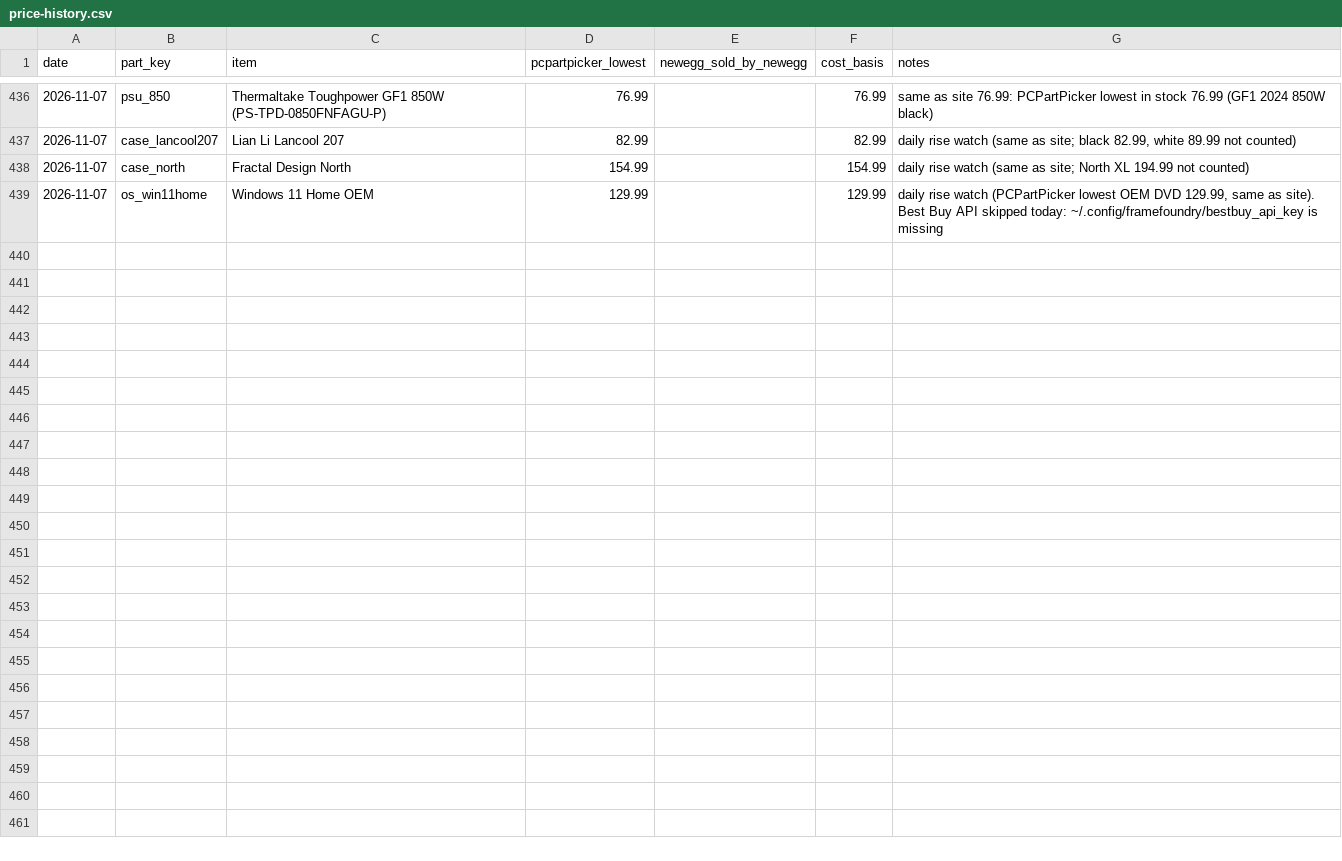
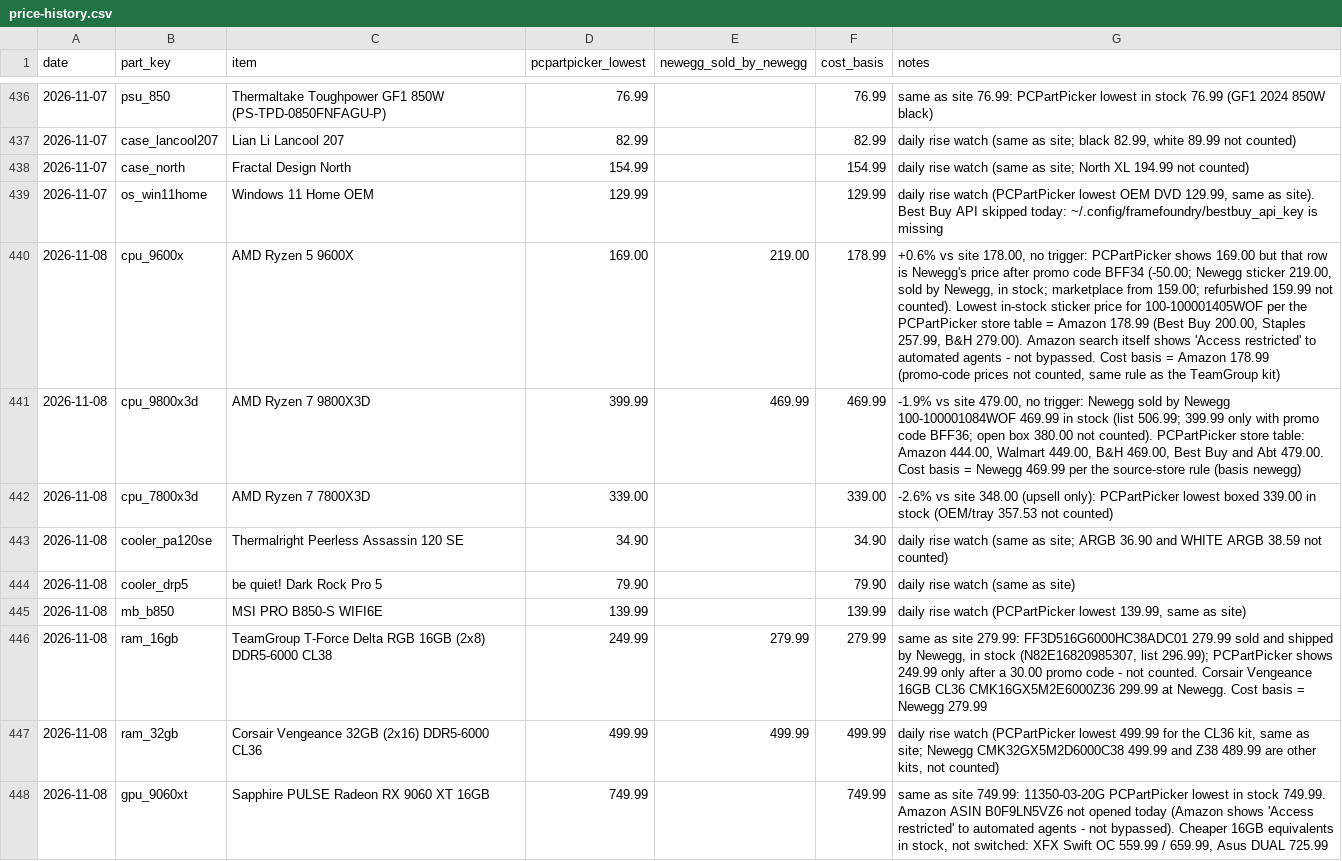
Before and after one commit to olegnochka/framefoundry, a CSV file: public/data/price-history.csv, drawn as a sheet; only a part is shown, gaps mark what is left out; the diff covers the shown part only; the diff names each change by its address in the sheet, - before the commit and + after, or states it on an @@ line.

Commit message:
Daily part prices 2026-11-08
Automated by the Frame Foundry daily price check.

```diff
--- a/public/data/price-history.csv
+++ b/public/data/price-history.csv
+row 440: 2026-11-08 | cpu_9600x | AMD Ryzen 5 9600X | 169.00 | 219.00 | 178.99 | +0.6% vs site 178.00, no trigger: PCPartPicker shows 169.00 but that row is Newegg's price after promo code BFF34 (-50.00; Newegg sticker 219.00, sold by Newegg, in stock; marketplace from 159.00; refurbished 159.99 not counted). Lowest in-stock sticker price for 100-100001405WOF per the PCPartPicker store table = Amazon 178.99 (Best Buy 200.00, Staples 257.99, B&H 279.00). Amazon search itself shows 'Access restricted' to automated agents - not bypassed. Cost basis = Amazon 178.99 (promo-code prices not counted, same rule as the TeamGroup kit)
+row 441: 2026-11-08 | cpu_9800x3d | AMD Ryzen 7 9800X3D | 399.99 | 469.99 | 469.99 | -1.9% vs site 479.00, no trigger: Newegg sold by Newegg 100-100001084WOF 469.99 in stock (list 506.99; 399.99 only with promo code BFF36; open box 380.00 not counted). PCPartPicker store table: Amazon 444.00, Walmart 449.00, B&H 469.00, Best Buy and Abt 479.00. Cost basis = Newegg 469.99 per the source-store rule (basis newegg)
+row 442: 2026-11-08 | cpu_7800x3d | AMD Ryzen 7 7800X3D | 339.00 |  | 339.00 | -2.6% vs site 348.00 (upsell only): PCPartPicker lowest boxed 339.00 in stock (OEM/tray 357.53 not counted)
+row 443: 2026-11-08 | cooler_pa120se | Thermalright Peerless Assassin 120 SE | 34.90 |  | 34.90 | daily rise watch (same as site; ARGB 36.90 and WHITE ARGB 38.59 not counted)
+row 444: 2026-11-08 | cooler_drp5 | be quiet! Dark Rock Pro 5 | 79.90 |  | 79.90 | daily rise watch (same as site)
+row 445: 2026-11-08 | mb_b850 | MSI PRO B850-S WIFI6E | 139.99 |  | 139.99 | daily rise watch (PCPartPicker lowest 139.99, same as site)
+row 446: 2026-11-08 | ram_16gb | TeamGroup T-Force Delta RGB 16GB (2x8) DDR5-6000 CL38 | 249.99 | 279.99 | 279.99 | same as site 279.99: FF3D516G6000HC38ADC01 279.99 sold and shipped by Newegg, in stock (N82E16820985307, list 296.99); PCPartPicker shows 249.99 only after a 30.00 promo code - not counted. Corsair Vengeance 16GB CL36 CMK16GX5M2E6000Z36 299.99 at Newegg. Cost basis = Newegg 279.99
+row 447: 2026-11-08 | ram_32gb | Corsair Vengeance 32GB (2x16) DDR5-6000 CL36 | 499.99 | 499.99 | 499.99 | daily rise watch (PCPartPicker lowest 499.99 for the CL36 kit, same as site; Newegg CMK32GX5M2D6000C38 499.99 and Z38 489.99 are other kits, not counted)
+row 448: 2026-11-08 | gpu_9060xt | Sapphire PULSE Radeon RX 9060 XT 16GB | 749.99 |  | 749.99 | same as site 749.99: 11350-03-20G PCPartPicker lowest in stock 749.99. Amazon ASIN B0F9LN5VZ6 not opened today (Amazon shows 'Access restricted' to automated agents - not bypassed). Cheaper 16GB equivalents in stock, not switched: XFX Swift OC 559.99 / 659.99, Asus DUAL 725.99
```
Also changed, not shown: 8 added rows elsewhere in this file, public/data/builds-today.csv, public/data/prices-today.csv, 6 other files.
